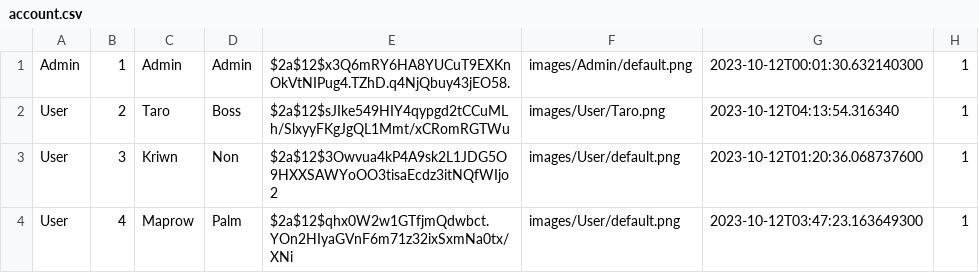
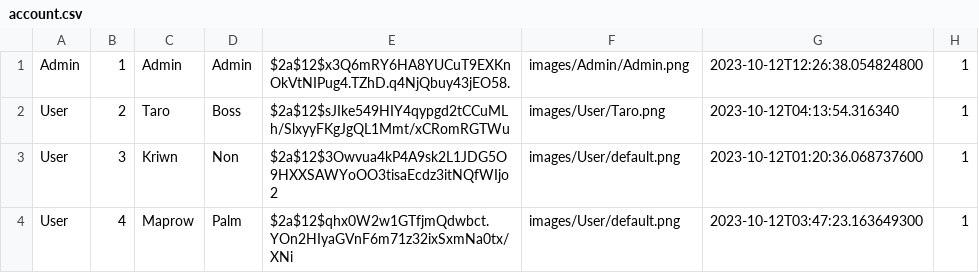
Before and after one commit to Kriwn/JavaFxProject, a CSV file: data/account.csv, drawn as a sheet; only a part is shown.

Commit message:
debug admin

```diff
--- a/data/account.csv
+++ b/data/account.csv
@@ -1,2 +1,2 @@
-Admin,1,Admin,Admin,$2a$12$x3Q6mRY6HA8YUCuT9EXKnOkVtNIPug4.TZhD.q4NjQbuy43jEO58.,images/Admin/default.png,2023-10-12T00:01:30.632140300,1
+Admin,1,Admin,Admin,$2a$12$x3Q6mRY6HA8YUCuT9EXKnOkVtNIPug4.TZhD.q4NjQbuy43jEO58.,images/Admin/Admin.png,2023-10-12T12:26:38.054824800,1
 User,2,Taro,Boss,$2a$12$sJIke549HIY4qypgd2tCCuMLh/SlxyyFKgJgQL1Mmt/xCRomRGTWu,images/User/Taro.png,2023-10-12T04:13:54.316340,1
```
Also changed, not shown: 19 other files.
